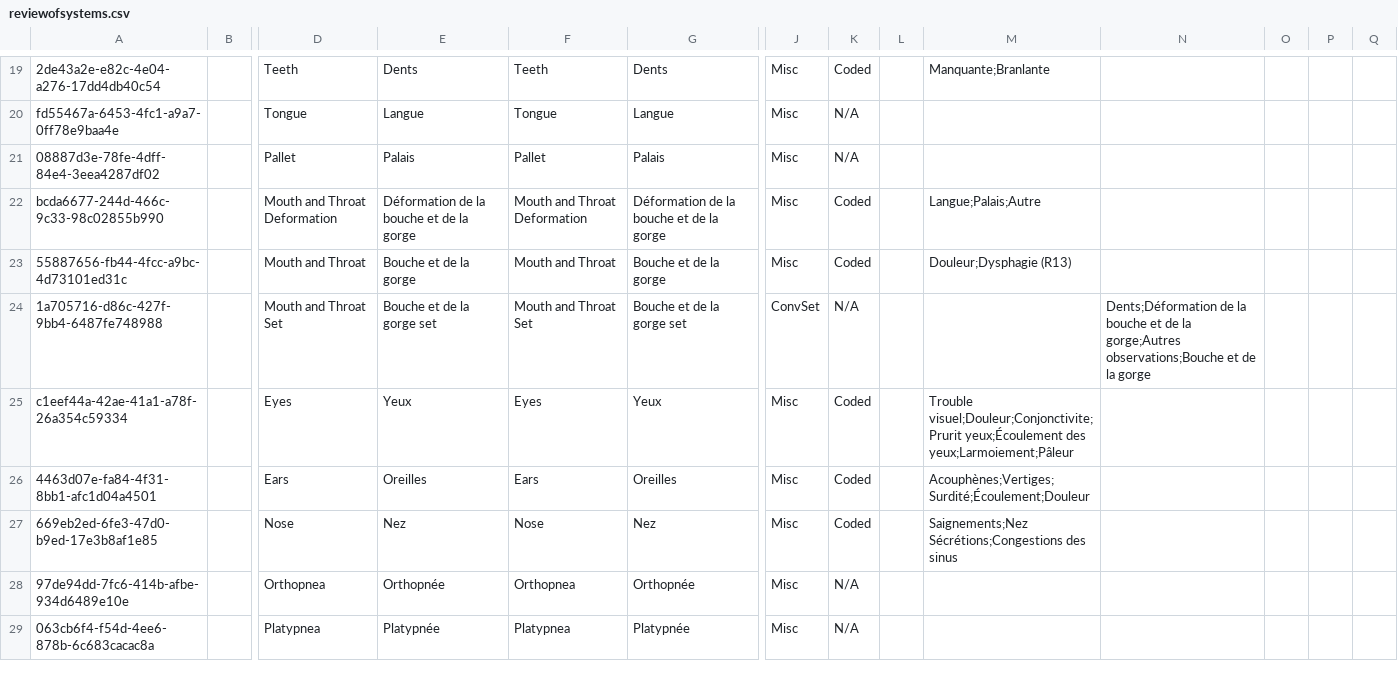
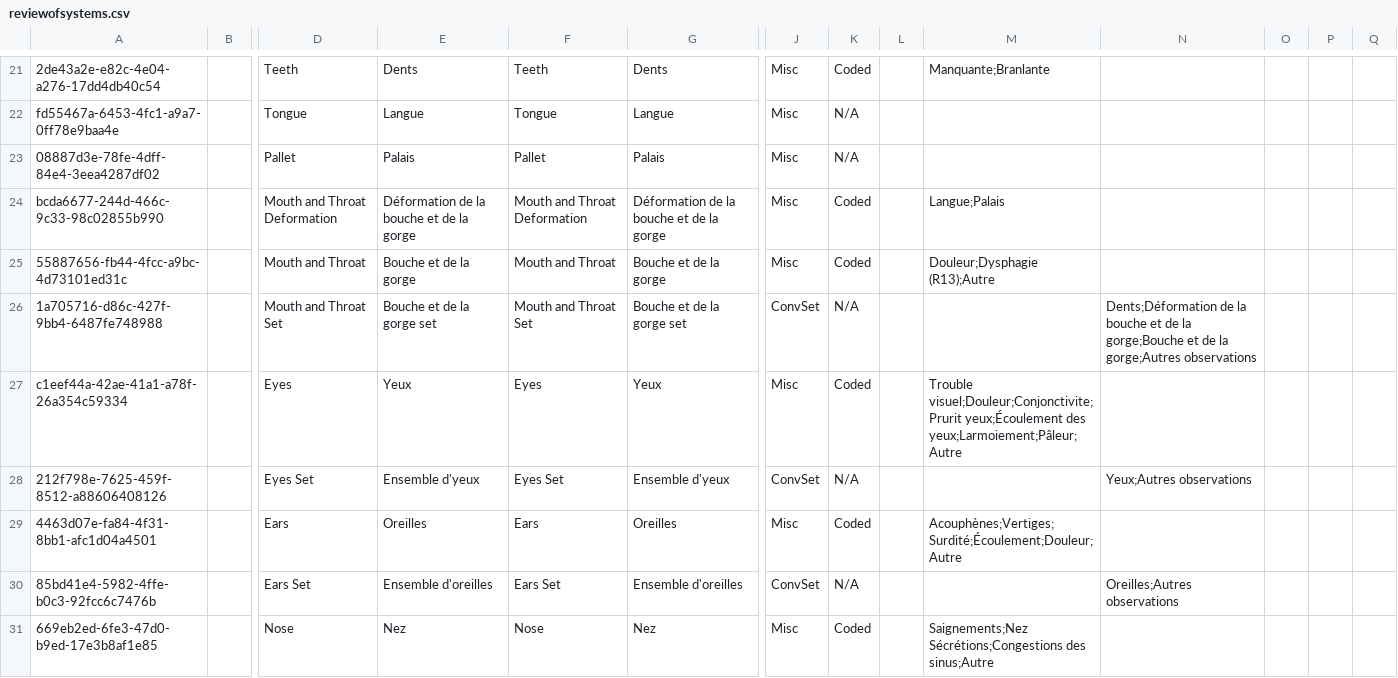
Before and after one commit to mekomsolutions/openmrs-config-haiti, a CSV file: configuration/concepts/reviewofsystems.csv, drawn as a sheet; only a part is shown, gaps mark what is left out; the shorter side is filled out with more unchanged rows; addresses are those after the commit; rows hold the shown columns only; the diff covers the shown part only; the diff names each change by its address in the sheet, - before the commit and + after, or states it on an @@ line.

Commit message:
Add obs and gyn concepts

```diff
--- a/configuration/concepts/reviewofsystems.csv
+++ b/configuration/concepts/reviewofsystems.csv
-M24: Langue;Palais;Autre
+M24: Langue;Palais
-M25: Douleur;Dysphagie (R13)
+M25: Douleur;Dysphagie (R13);Autre
-N26: …de la gorge;Autres observations;Bouche et de la gorge
+N26: …de la gorge;Bouche et de la gorge;Autres observations
-M27: …yeux;Écoulement des yeux;Larmoiement;Pâleur
+M27: …yeux;Écoulement des yeux;Larmoiement;Pâleur;Autre
+row 28: 212f798e-7625-459f-8512-a88606408126 |  | Eyes Set | Ensemble d'yeux | Eyes Set | Ensemble d'yeux | ConvSet | N/A |  |  | Yeux;Autres observations
-M29: Acouphènes;Vertiges;Surdité;Écoulement;Douleur
+M29: Acouphènes;Vertiges;Surdité;Écoulement;Douleur;Autre
+row 30: 85bd41e4-5982-4ffe-b0c3-92fcc6c7476b |  | Ears Set | Ensemble d'oreilles | Ears Set | Ensemble d'oreilles | ConvSet | N/A |  |  | Oreilles;Autres observations
-M31: …Sécrétions;Congestions des sinus
+M31: …Sécrétions;Congestions des sinus;Autre
```
Also changed, not shown: 7 added rows and 12 edited cells elsewhere in this file, configuration/concepts/historique_sante.csv, 3 other files.
